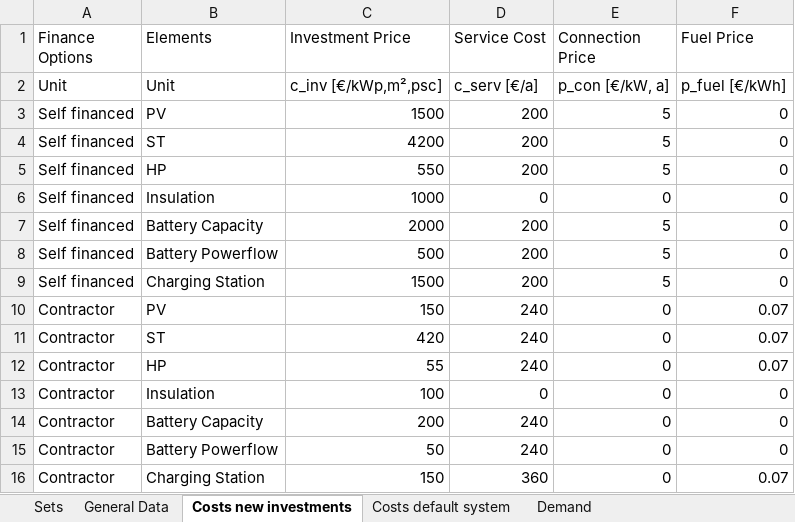
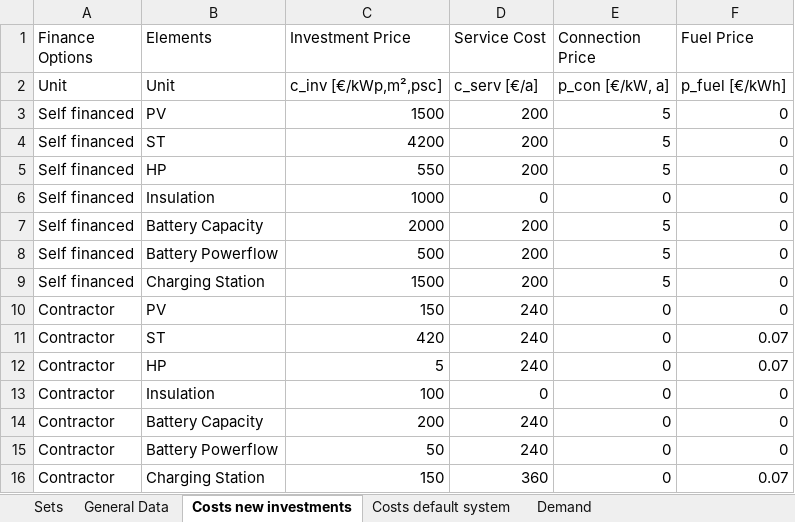
Before and after one commit to luisa-brueser/Optimization_Contracting, an Excel workbook: src/pv_optimizer_contracting/data_input_new_model.xlsx, sheet Costs new investments, drawn as a sheet; values as stored, in another font and other column widths than the file's, no borders; the diff names each change by its address in the sheet, - before the commit and + after, or states it on an @@ line.

```diff
--- a/src/pv_optimizer_contracting/data_input_new_model.xlsx (sheet Costs new investments)
+++ b/src/pv_optimizer_contracting/data_input_new_model.xlsx (sheet Costs new investments)
-F10 (Fuel Price): 0.07
+F10 (Fuel Price): 0
-C12 (Investment Price): 55
+C12 (Investment Price): 5
```
Also changed, not shown: sheet Demand, sheet General Data, sheet Costs default system, 5 other files.
